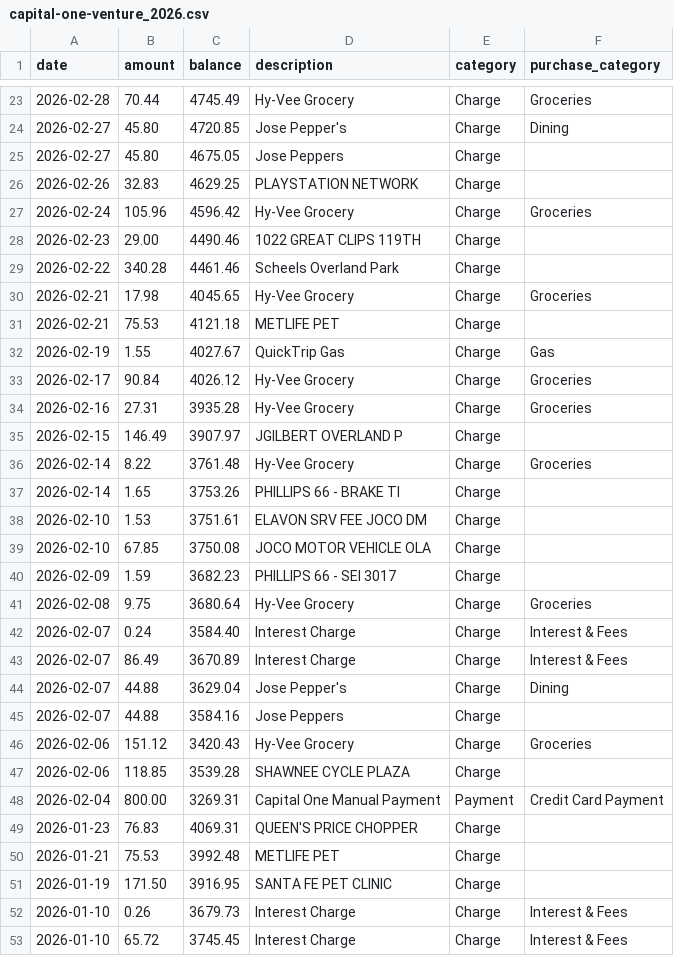
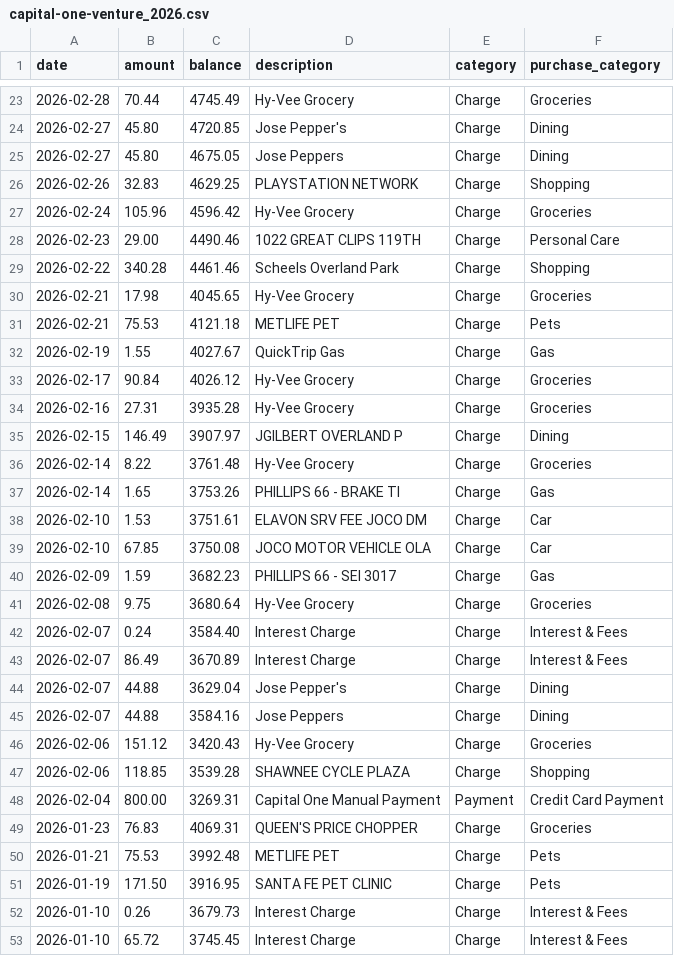
Before and after one commit to brennanw31/productivity, a CSV file: finance/data/processed/capital-one-venture_2026.csv, drawn as a sheet; only a part is shown, gaps mark what is left out; the diff covers the shown part only.

```diff
--- a/finance/data/processed/capital-one-venture_2026.csv
+++ b/finance/data/processed/capital-one-venture_2026.csv
@@ -24,9 +24,9 @@ date,amount,balance,description,category,purchase_category
 2026-02-27,45.80,4720.85,Jose Pepper's,Charge,Dining
-2026-02-27,45.80,4675.05,Jose Peppers,Charge,
-2026-02-26,32.83,4629.25,PLAYSTATION NETWORK,Charge,
+2026-02-27,45.80,4675.05,Jose Peppers,Charge,Dining
+2026-02-26,32.83,4629.25,PLAYSTATION NETWORK,Charge,Shopping
 2026-02-24,105.96,4596.42,Hy-Vee Grocery,Charge,Groceries
-2026-02-23,29.00,4490.46,1022 GREAT CLIPS 119TH,Charge,
-2026-02-22,340.28,4461.46,Scheels Overland Park,Charge,
+2026-02-23,29.00,4490.46,1022 GREAT CLIPS 119TH,Charge,Personal Care
+2026-02-22,340.28,4461.46,Scheels Overland Park,Charge,Shopping
 2026-02-21,17.98,4045.65,Hy-Vee Grocery,Charge,Groceries
-2026-02-21,75.53,4121.18,METLIFE PET,Charge,
+2026-02-21,75.53,4121.18,METLIFE PET,Charge,Pets
 2026-02-19,1.55,4027.67,QuickTrip Gas,Charge,Gas
@@ -34,8 +34,8 @@ date,amount,balance,description,category,purchase_category
 2026-02-16,27.31,3935.28,Hy-Vee Grocery,Charge,Groceries
-2026-02-15,146.49,3907.97,JGILBERT OVERLAND P,Charge,
+2026-02-15,146.49,3907.97,JGILBERT OVERLAND P,Charge,Dining
 2026-02-14,8.22,3761.48,Hy-Vee Grocery,Charge,Groceries
-2026-02-14,1.65,3753.26,PHILLIPS 66 - BRAKE TI,Charge,
-2026-02-10,1.53,3751.61,ELAVON SRV FEE JOCO DM,Charge,
-2026-02-10,67.85,3750.08,JOCO MOTOR VEHICLE OLA,Charge,
-2026-02-09,1.59,3682.23,PHILLIPS 66 - SEI 3017,Charge,
+2026-02-14,1.65,3753.26,PHILLIPS 66 - BRAKE TI,Charge,Gas
+2026-02-10,1.53,3751.61,ELAVON SRV FEE JOCO DM,Charge,Car
+2026-02-10,67.85,3750.08,JOCO MOTOR VEHICLE OLA,Charge,Car
+2026-02-09,1.59,3682.23,PHILLIPS 66 - SEI 3017,Charge,Gas
 2026-02-08,9.75,3680.64,Hy-Vee Grocery,Charge,Groceries
@@ -44,9 +44,9 @@ date,amount,balance,description,category,purchase_category
 2026-02-07,44.88,3629.04,Jose Pepper's,Charge,Dining
-2026-02-07,44.88,3584.16,Jose Peppers,Charge,
+2026-02-07,44.88,3584.16,Jose Peppers,Charge,Dining
 2026-02-06,151.12,3420.43,Hy-Vee Grocery,Charge,Groceries
-2026-02-06,118.85,3539.28,SHAWNEE CYCLE PLAZA,Charge,
+2026-02-06,118.85,3539.28,SHAWNEE CYCLE PLAZA,Charge,Shopping
 2026-02-04,800.00,3269.31,Capital One Manual Payment,Payment,Credit Card Payment
-2026-01-23,76.83,4069.31,QUEEN'S PRICE CHOPPER,Charge,
-2026-01-21,75.53,3992.48,METLIFE PET,Charge,
-2026-01-19,171.50,3916.95,SANTA FE PET CLINIC,Charge,
+2026-01-23,76.83,4069.31,QUEEN'S PRICE CHOPPER,Charge,Groceries
+2026-01-21,75.53,3992.48,METLIFE PET,Charge,Pets
+2026-01-19,171.50,3916.95,SANTA FE PET CLINIC,Charge,Pets
 2026-01-10,0.26,3679.73,Interest Charge,Charge,Interest & Fees
```
Also changed, not shown: 4 edited cells elsewhere in this file, finance/data/processed/amazon-prime-visa_2026.csv, finance/data/processed/bills-checking_2026.csv, 4 other files.
